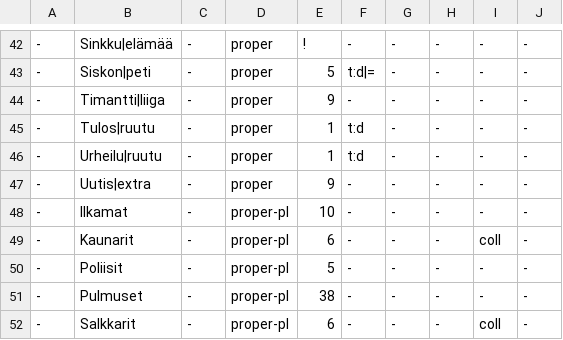
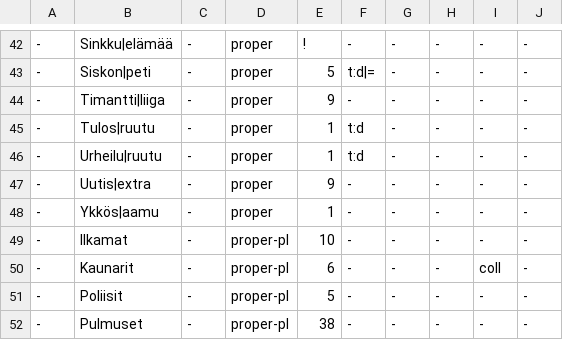
Before and after one commit to pkauppin/pykko, a TSV file: lists/gaz-art-television.tsv, drawn as a sheet; only a part is shown, gaps mark what is left out; the shorter side is filled out with more unchanged rows; the diff names each change by its address in the sheet, - before the commit and + after, or states it on an @@ line.

```diff
--- a/lists/gaz-art-television.tsv
+++ b/lists/gaz-art-television.tsv
+row 48: - | Ykkös|aamu | - | proper | 1 | - | - | - | - | -
```
Also changed, not shown: lists/gaz-org-sports.tsv, lists/gaz-per-family.tsv, 9 other files.
